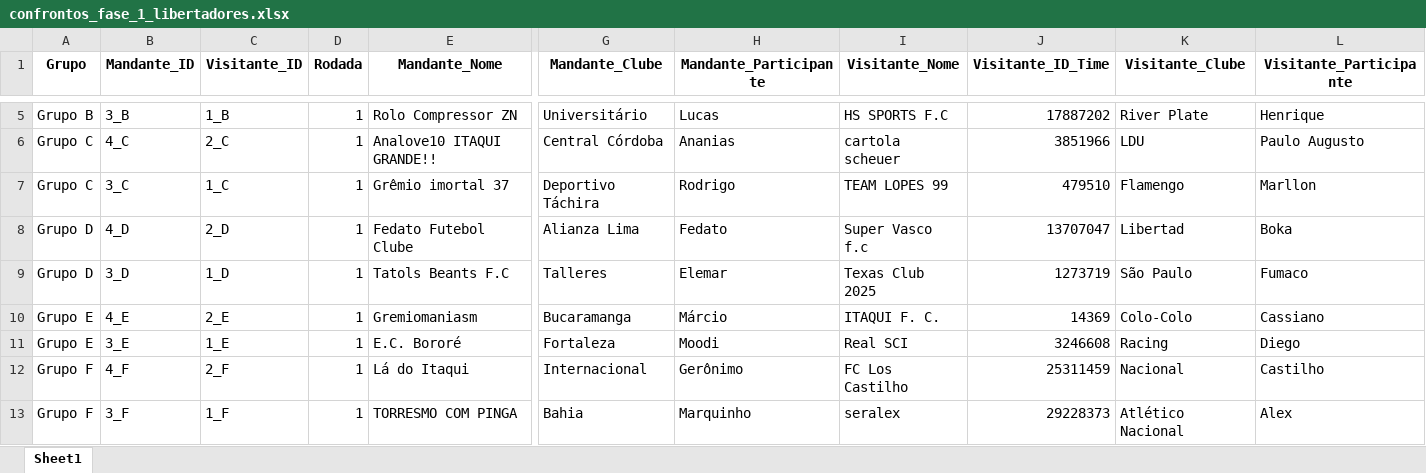
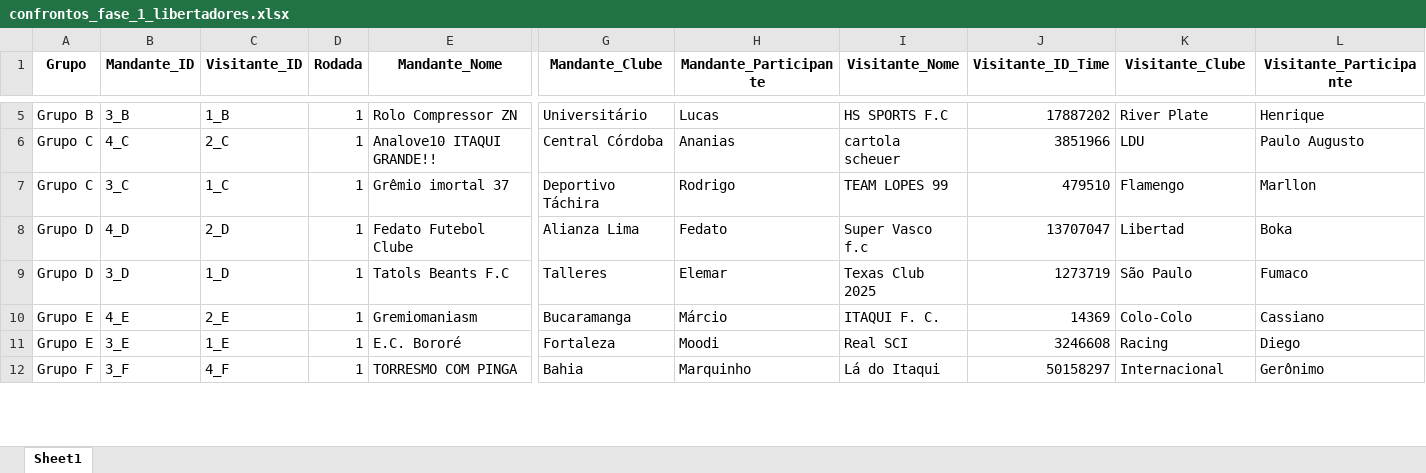
Before and after one commit to FernandoBC23/cartola_fbc, an Excel workbook: libertadores/datasets_liberta/confrontos_fase_1_libertadores.xlsx, sheet Sheet1, drawn as a sheet; only a part is shown, gaps mark what is left out; values as stored, in another font and other column widths than the file's, no borders; removed rows and columns are numbered as before the commit, all else as after; rows hold the shown columns only; the diff covers the shown part only; the diff names each change by its address in the sheet, - before the commit and + after, or states it on an @@ line.

```diff
--- a/libertadores/datasets_liberta/confrontos_fase_1_libertadores.xlsx (sheet Sheet1)
+++ b/libertadores/datasets_liberta/confrontos_fase_1_libertadores.xlsx (sheet Sheet1)
-row 12: Grupo F | 4_F | 2_F | 1 | Lá do Itaqui | Internacional | Gerônimo | FC Los Castilho | 25311459 | Nacional | Castilho
-C12 (Visitante_ID): 1_F
+C12 (Visitante_ID): 4_F
-I12 (Visitante_Nome): seralex
+I12 (Visitante_Nome): Lá do Itaqui
-J12 (Visitante_ID_Time): 29228373
+J12 (Visitante_ID_Time): 50158297
-K12 (Visitante_Clube): Atlético Nacional
+K12 (Visitante_Clube): Internacional
-L12 (Visitante_Participante): Alex
+L12 (Visitante_Participante): Gerônimo
```
Also changed, not shown: 4 added rows, 3 removed rows and 25 edited cells elsewhere in this sheet, libertadores/datasets_liberta/classificacao_por_grupo_fase2.xlsx, libertadores/datasets_liberta/classificacao_por_grupo_fase_1.xlsx, 17 other files.
